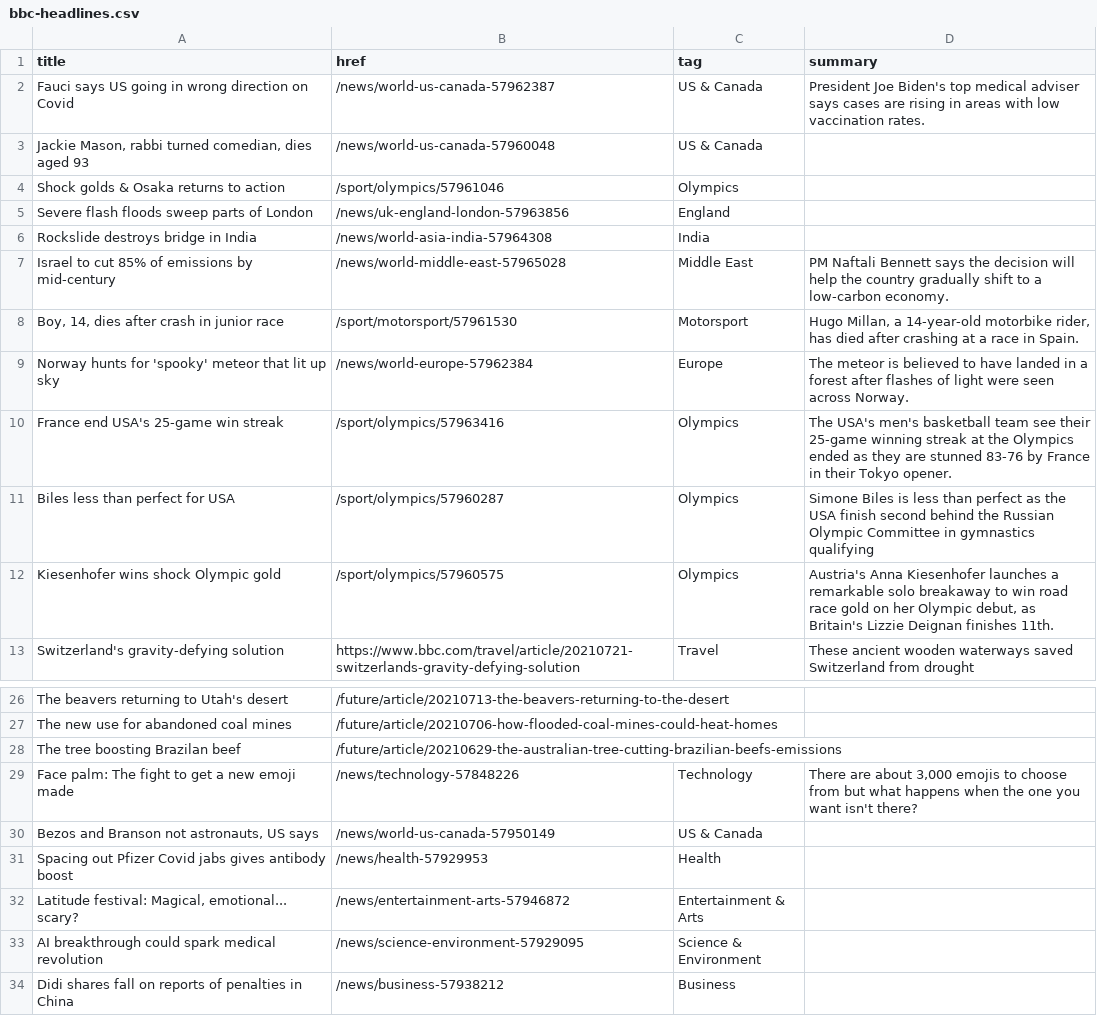
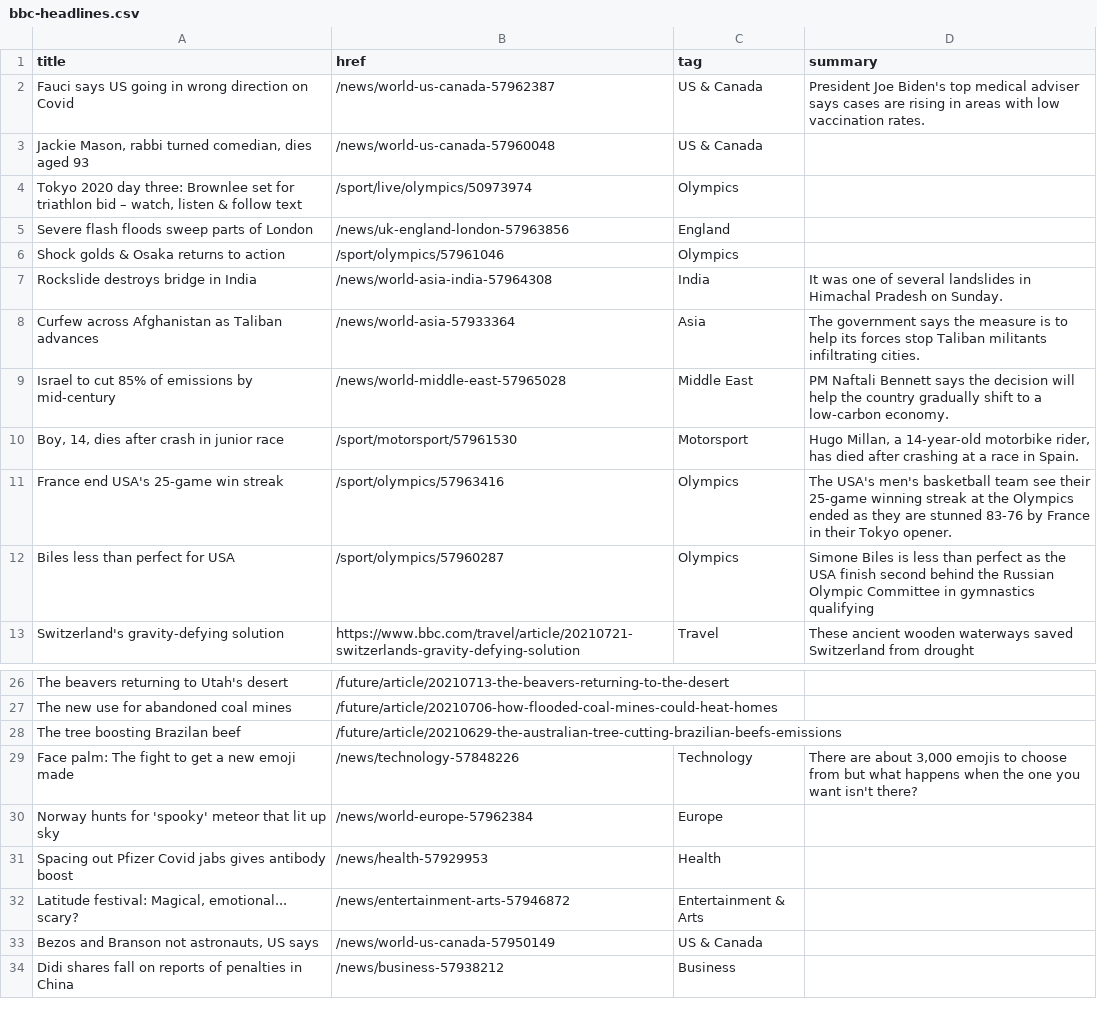
Before and after one commit to Suhailhassanbhat/Covid_Data_Scraper, a CSV file: bbc-headlines.csv, drawn as a sheet; only a part is shown, gaps mark what is left out.

```diff
--- a/bbc-headlines.csv
+++ b/bbc-headlines.csv
@@ -3,11 +3,11 @@ Fauci says US going in wrong direction on Covid,/news/world-us-canada-57962387,U
 "Jackie Mason, rabbi turned comedian, dies aged 93",/news/world-us-canada-57960048,US & Canada,
+"Tokyo 2020 day three: Brownlee set for triathlon bid – watch, listen & follow text",/sport/live/olympics/50973974,Olympics,
+Severe flash floods sweep parts of London,/news/uk-england-london-57963856,England,
 Shock golds & Osaka returns to action,/sport/olympics/57961046,Olympics,
-Severe flash floods sweep parts of London,/news/uk-england-london-57963856,England,
-Rockslide destroys bridge in India,/news/world-asia-india-57964308,India,
+Rockslide destroys bridge in India,/news/world-asia-india-57964308,India,It was one of several landslides in Himachal Pradesh on Sunday.
+Curfew across Afghanistan as Taliban advances,/news/world-asia-57933364,Asia,The government says the measure is to help its forces stop Taliban militants infiltrating cities.
 Israel to cut 85% of emissions by mid-century,/news/world-middle-east-57965028,Middle East,PM Naftali Bennett says the decision will help the country gradually shift to a low-carbon economy.
 "Boy, 14, dies after crash in junior race",/sport/motorsport/57961530,Motorsport,"Hugo Millan, a 14-year-old motorbike rider, has died after crashing at a race in Spain."
-Norway hunts for 'spooky' meteor that lit up sky,/news/world-europe-57962384,Europe,The meteor is believed to have landed in a forest after flashes of light were seen across Norway.
 France end USA's 25-game win streak,/sport/olympics/57963416,Olympics,The USA's men's basketball team see their 25-game winning streak at the Olympics ended as they are stunned 83-76 by France in their Tokyo opener.
 Biles less than perfect for USA,/sport/olympics/57960287,Olympics,Simone Biles is less than perfect as the USA finish second behind the Russian Olympic Committee in gymnastics qualifying
-Kiesenhofer wins shock Olympic gold,/sport/olympics/57960575,Olympics,"Austria's Anna Kiesenhofer launches a remarkable solo breakaway to win road race gold on her Olympic debut, as Britain's Lizzie Deignan finishes 11th."
 Switzerland's gravity-defying solution,https://www.bbc.com/travel/article/20210721-switzerlands-gravity-defying-solution,Travel,These ancient wooden waterways saved Switzerland from drought
@@ -29,6 +29,6 @@ The tree boosting Brazilan beef,/future/article/20210629-the-australian-tree-cut
 Face palm: The fight to get a new emoji made,/news/technology-57848226,Technology,"There are about 3,000 emojis to choose from but what happens when the one you want isn't there?"
-"Bezos and Branson not astronauts, US says",/news/world-us-canada-57950149,US & Canada,
+Norway hunts for 'spooky' meteor that lit up sky,/news/world-europe-57962384,Europe,
 Spacing out Pfizer Covid jabs gives antibody boost,/news/health-57929953,Health,
 "Latitude festival: Magical, emotional... scary?",/news/entertainment-arts-57946872,Entertainment & Arts,
-AI breakthrough could spark medical revolution,/news/science-environment-57929095,Science & Environment,
+"Bezos and Branson not astronauts, US says",/news/world-us-canada-57950149,US & Canada,
 Didi shares fall on reports of penalties in China,/news/business-57938212,Business,
```
